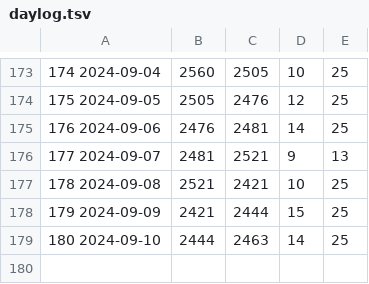
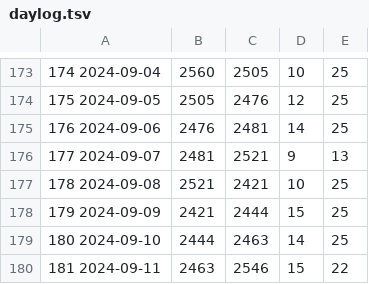
Before and after one commit to jwherring/ShellScripts, a TSV file: fifteendays/daylog.tsv, drawn as a sheet; only a part is shown, gaps mark what is left out; the diff names each change by its address in the sheet, - before the commit and + after, or states it on an @@ line.

Commit message:
2024-09-11

```diff
--- a/fifteendays/daylog.tsv
+++ b/fifteendays/daylog.tsv
+row 180: 181 2024-09-11 | 2463 | 2546 | 15 | 22
```
